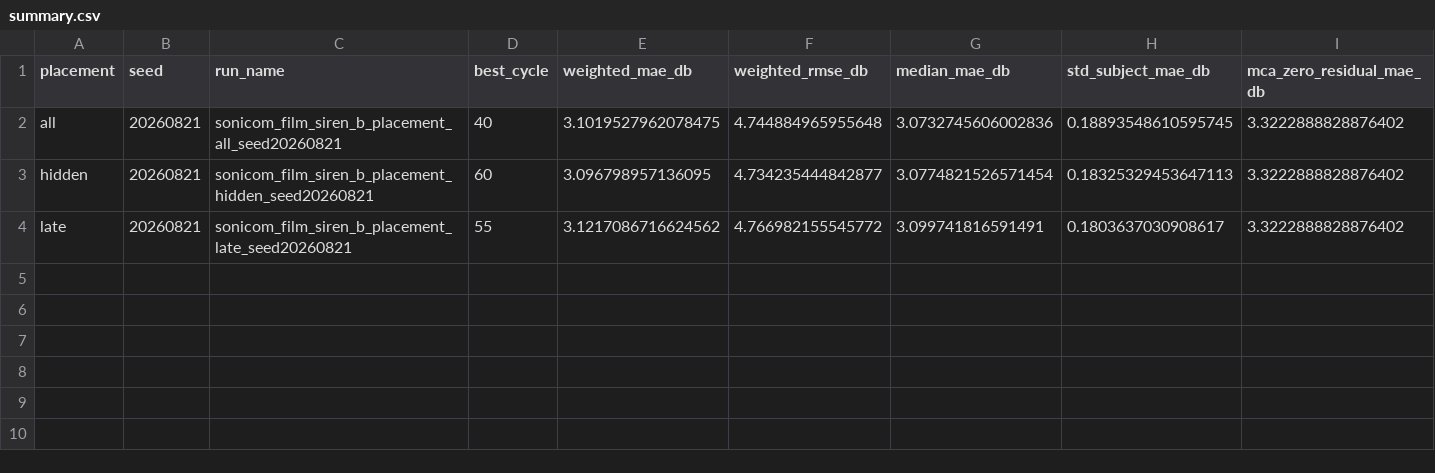
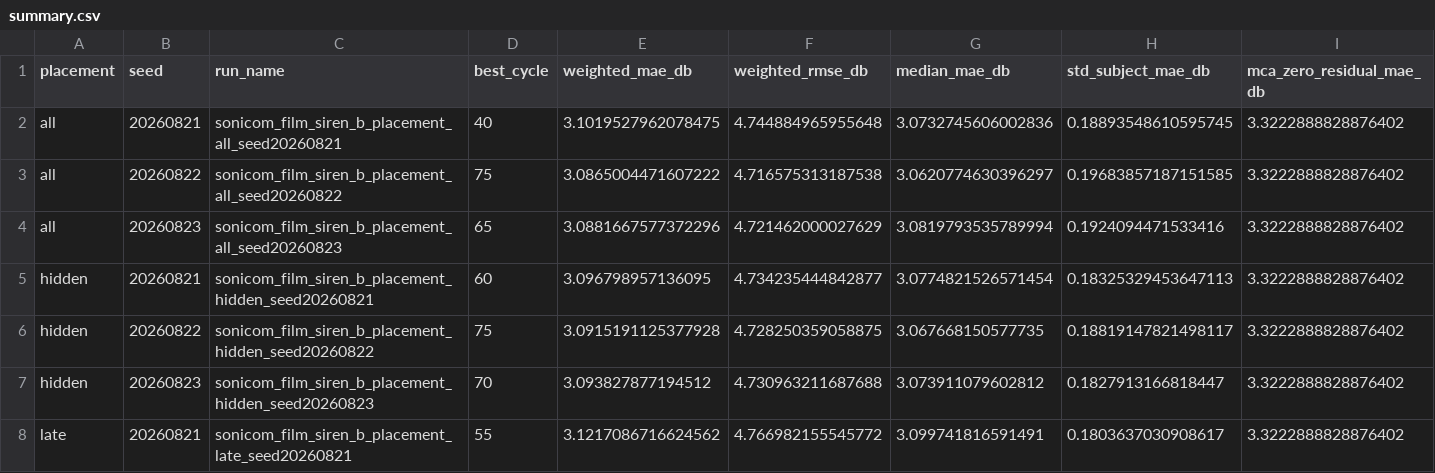
Before and after one commit to AinmDom/MCAR, a CSV file: results/sonicom_film_siren_b_placement/summary.csv, drawn as a sheet; only a part is shown; rows hold the shown columns only; the diff names each change by its address in the sheet, - before the commit and + after, or states it on an @@ line.

Commit message:
Stage B placement 排名反转并标记 RETEST

```diff
--- a/results/sonicom_film_siren_b_placement/summary.csv
+++ b/results/sonicom_film_siren_b_placement/summary.csv
+row 3: all | 20260822 | sonicom_film_siren_b_placement_all_seed20260822 | 75 | 3.0865004471607222 | 4.716575313187538 | 3.0620774630396297 | 0.19683857187151585 | 3.3222888828876402
+row 4: all | 20260823 | sonicom_film_siren_b_placement_all_seed20260823 | 65 | 3.0881667577372296 | 4.721462000027629 | 3.0819793535789994 | 0.1924094471533416 | 3.3222888828876402
+row 6: hidden | 20260822 | sonicom_film_siren_b_placement_hidden_seed20260822 | 75 | 3.0915191125377928 | 4.728250359058875 | 3.067668150577735 | 0.18819147821498117 | 3.3222888828876402
+row 7: hidden | 20260823 | sonicom_film_siren_b_placement_hidden_seed20260823 | 70 | 3.093827877194512 | 4.730963211687688 | 3.073911079602812 | 0.1827913166818447 | 3.3222888828876402
```
Also changed, not shown: 2 other files.
